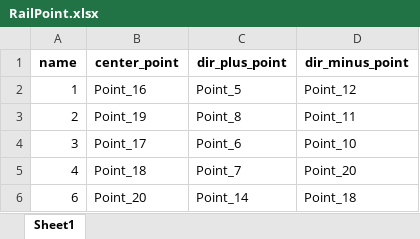
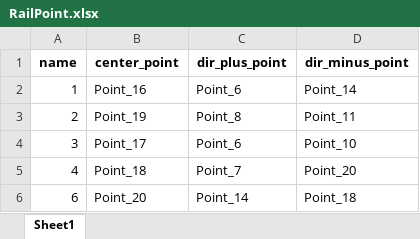
Before and after one commit to alexbashkatov6/trial_Project, an Excel workbook: station_in_config/RailPoint.xlsx, sheet Sheet1, drawn as a sheet; values as stored, in another font and other column widths than the file's, no borders; the diff names each change by its address in the sheet, - before the commit and + after, or states it on an @@ line.

Commit message:
Light and RailPoint implemented

```diff
--- a/station_in_config/RailPoint.xlsx (sheet Sheet1)
+++ b/station_in_config/RailPoint.xlsx (sheet Sheet1)
-C2 (dir_plus_point): Point_5
+C2 (dir_plus_point): Point_6
-D2 (dir_minus_point): Point_12
+D2 (dir_minus_point): Point_14
```
Also changed, not shown: station_in_config/Light.xlsx, station_in_config/Point.xlsx, 3 other files.
